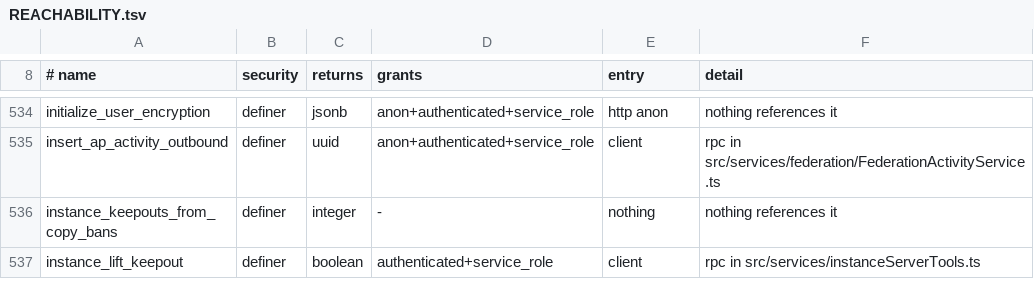
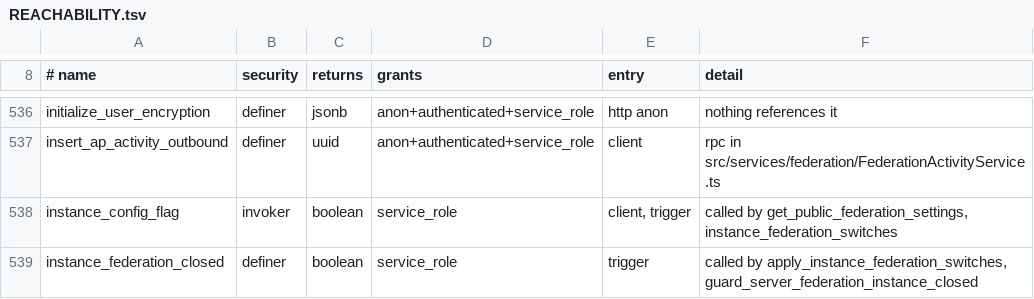
Before and after one commit to y4my4my4m/harmony, a TSV file: db_schema/REACHABILITY.tsv, drawn as a sheet; only a part is shown, gaps mark what is left out; the shorter side is filled out with more unchanged rows; the diff covers the shown part only; the diff names each change by its address in the sheet, - before the commit and + after, or states it on an @@ line.

Commit message:
feat(federation): the instance's federation switches are enforced
The inbound and outbound switches in the admin panel changed what the panel showed and
nothing else; the panel also always loaded them as on.

Read by the federation backend (instance_federation_switches, cached 10 s, dropped on
NOTIFY federation_switches):
- outbound off: every delivery is dropped and logged, immediate or queued (a queued
  retry is cancelled); no call token is requested from another instance; a member
  cannot join a server hosted elsewhere.
- inbound off: every inbox POST answers 403, federated call tokens are refused, and
  signed reads from other instances are served as if unsigned, with no key fetched.
  Profiles, WebFinger and a server's public profile stay readable.
- both off closes federation (migration 20261028500001): every local server turns its
  federation off as its owner turning it off does, removing its members from other
  instances; every local member of a server hosted elsewhere leaves it and is told why
  (instance_server_leaves reason federation_off). Those Removes and Leaves are the only
  deliveries a closed instance makes; they are recognised by id on retries too. While
  closed no local server's federation turns on, and a new server starts with it off.
  Either switch on again turns the closed servers back on; nobody removed comes back.

get_public_federation_settings reads the same switches. The admin panel shows them as
stored, explains each, warns and asks before closing; a server owner sees the server's
switch off and why.

Also: pushRelay test tampered the last signature character, which can carry only padding
bits; it now flips a middle one.

Tests: pgTAP 193, FederationSwitches and gate unit cases, admin panel cases, round-trip
cases/federationSwitches.ts, journey instance-federation-switches.

```diff
--- a/db_schema/REACHABILITY.tsv
+++ b/db_schema/REACHABILITY.tsv
+row 538: instance_config_flag | invoker | boolean | service_role | client, trigger | called by get_public_federation_settings, instance_federation_switches
+row 539: instance_federation_closed | definer | boolean | service_role | trigger | called by apply_instance_federation_switches, guard_server_federation_instance_closed
```
Also changed, not shown: 4 added rows and 3 edited cells elsewhere in this file, db_schema/SURFACE.tsv, 32 other files.
